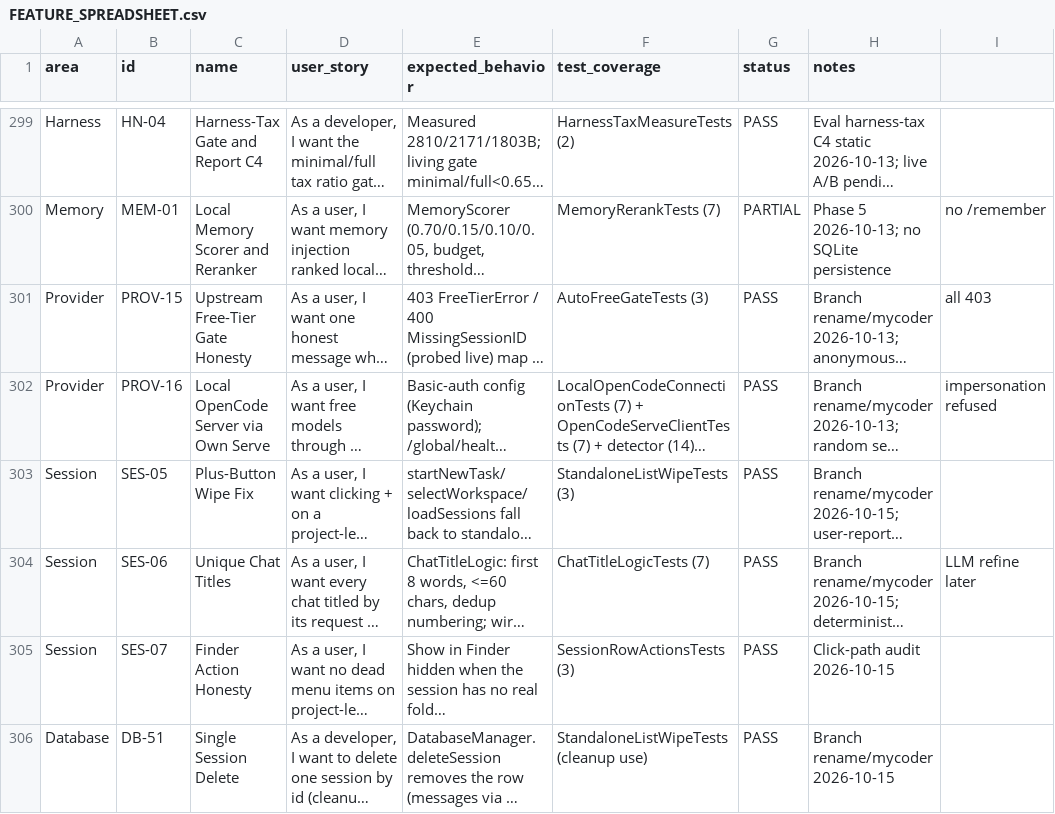
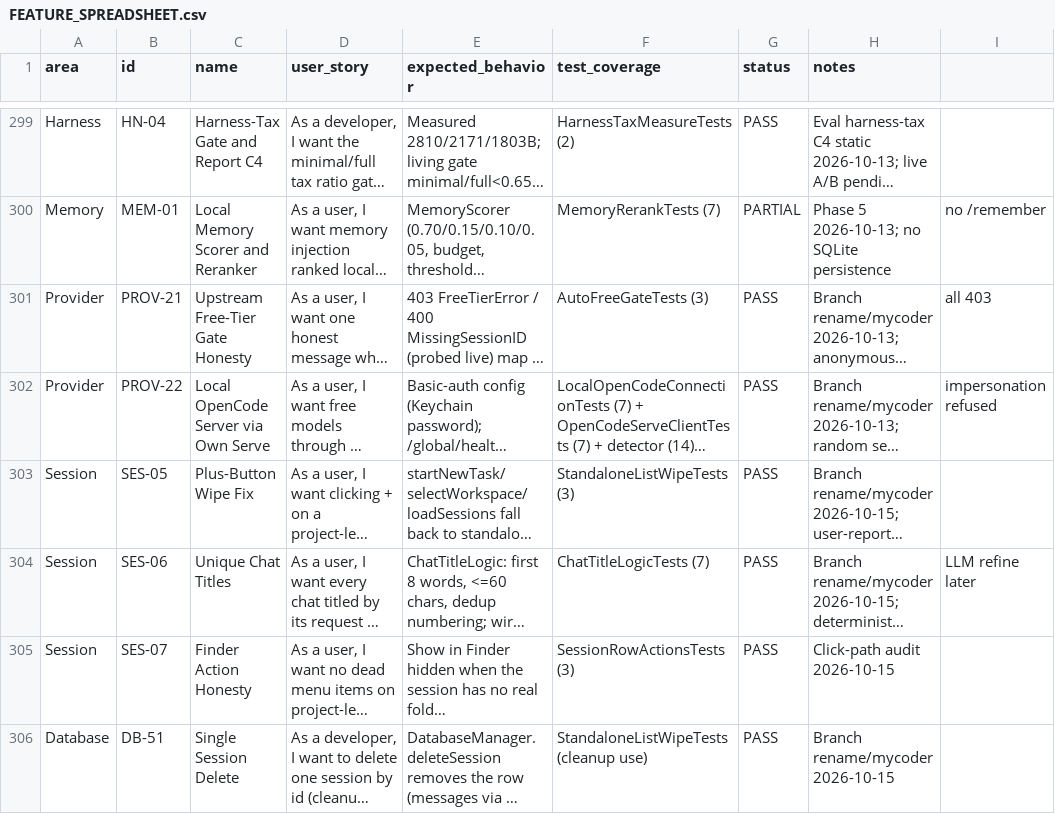
Before and after one commit to visawestern/MiCoder, a CSV file: docs/FEATURE_SPREADSHEET.csv, drawn as a sheet; only a part is shown, gaps mark what is left out; long unchanged cells end in …; the diff names each change by its address in the sheet, - before the commit and + after, or states it on an @@ line.

Commit message:
docs: fix duplicate ids (gate->PROV-21, local serve->PROV-22)

```diff
--- a/docs/FEATURE_SPREADSHEET.csv
+++ b/docs/FEATURE_SPREADSHEET.csv
-B301 (id): PROV-15
+B301 (id): PROV-21
-B302 (id): PROV-16
+B302 (id): PROV-22
```
